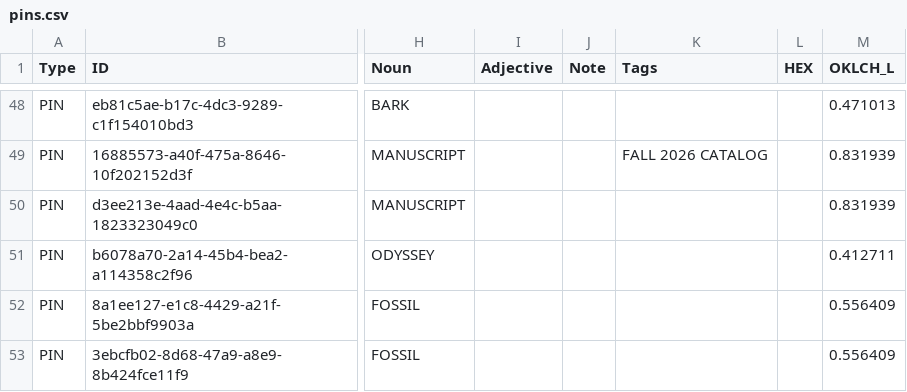
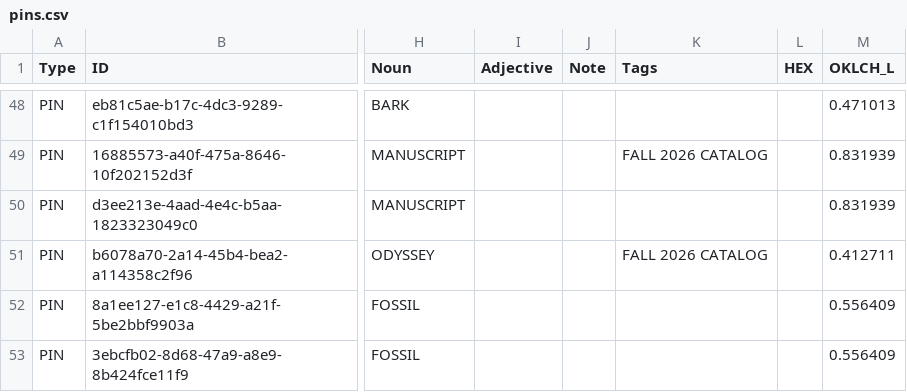
Before and after one commit to HC-SAMI/colorsamificator, a CSV file: data/pins.csv, drawn as a sheet; only a part is shown, gaps mark what is left out; the diff covers the shown part only; the diff names each change by its address in the sheet, - before the commit and + after, or states it on an @@ line.

```diff
--- a/data/pins.csv
+++ b/data/pins.csv
-K51 (Tags): (empty)
+K51 (Tags): FALL 2026 CATALOG
```
Also changed, not shown: 4 added rows and 9 edited cells elsewhere in this file.
